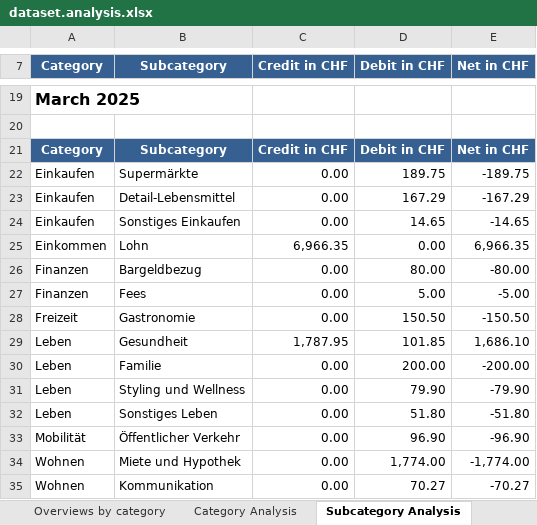
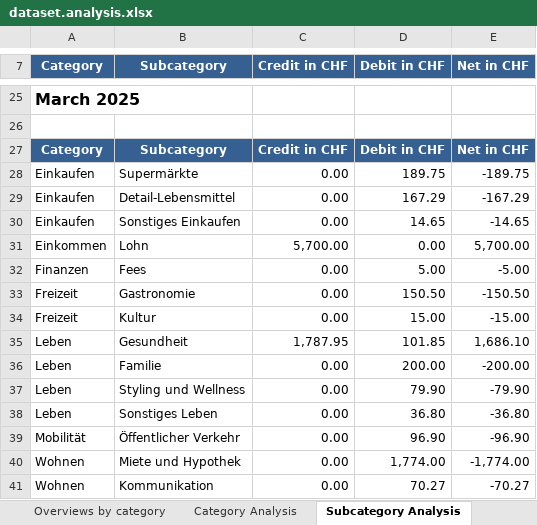
Before and after one commit to rauricus/Budget-Analysis-Tool, an Excel workbook: data/example/output/dataset.analysis.xlsx, sheet Subcategory Analysis, drawn as a sheet; only a part is shown, gaps mark what is left out; values as stored, in another font and other column widths than the file's, no borders; removed rows and columns are numbered as before the commit, all else as after; the diff covers the shown part only; the diff names each change by its address in the sheet, - before the commit and + after, or states it on an @@ line.

```diff
--- a/data/example/output/dataset.analysis.xlsx (sheet Subcategory Analysis)
+++ b/data/example/output/dataset.analysis.xlsx (sheet Subcategory Analysis)
-C31 (Credit in CHF): 6,966.35
+C31 (Credit in CHF): 5,700.00
-E31 (Net in CHF): 6,966.35
+E31 (Net in CHF): 5,700.00
-row 26: Finanzen | Bargeldbezug | 0.00 | 80.00 | -80.00
+row 34: Freizeit | Kultur | 0.00 | 15.00 | -15.00
-D38 (Debit in CHF): 51.80
+D38 (Debit in CHF): 36.80
-E38 (Net in CHF): -51.80
+E38 (Net in CHF): -36.80
```
Also changed, not shown: 9 added rows elsewhere in this sheet, sheet Category Analysis, sheet Overviews by category, sheet Summary, 10 other files.
